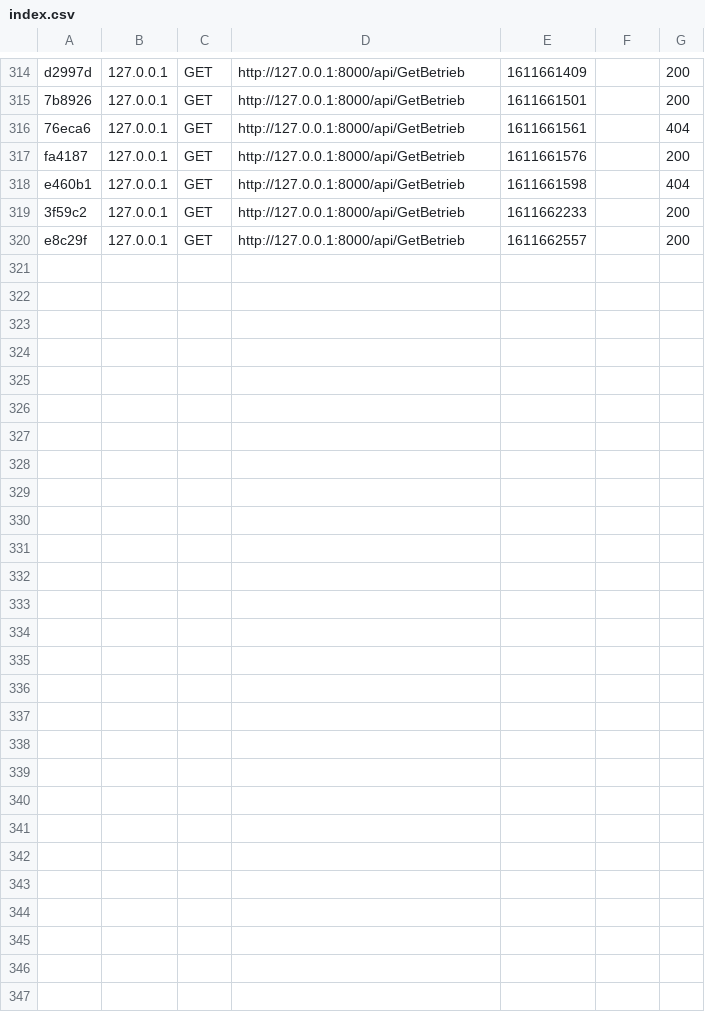
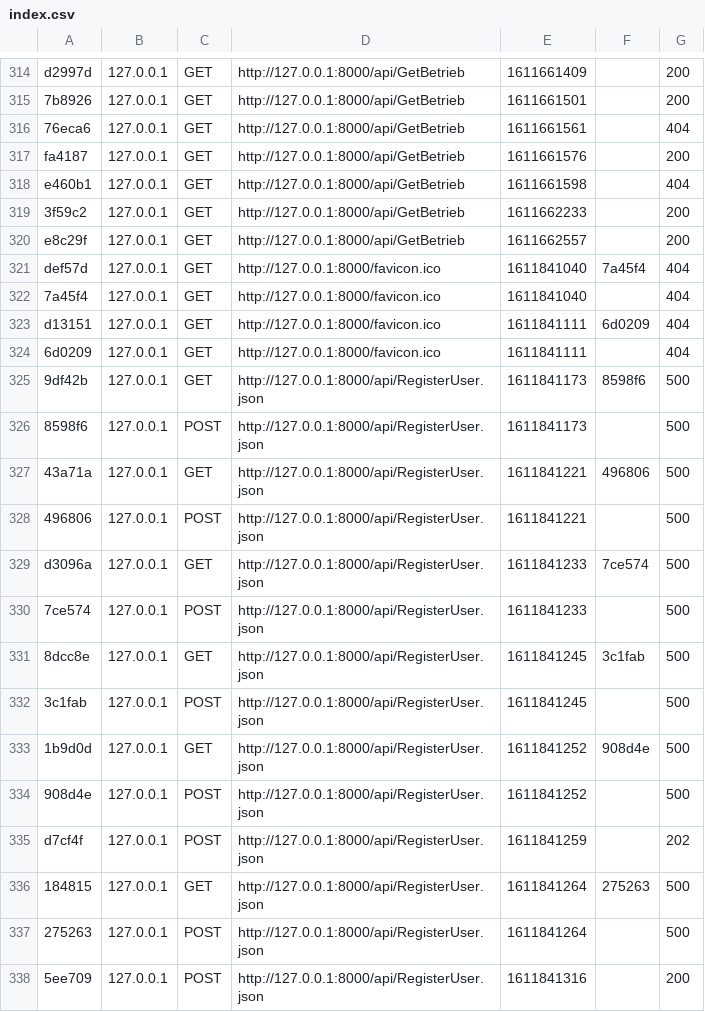
Before and after one commit to htl3r-Freepoint/backend, a CSV file: var/cache/dev/profiler/index.csv, drawn as a sheet; only a part is shown, gaps mark what is left out; the diff names each change by its address in the sheet, - before the commit and + after, or states it on an @@ line.

Commit message:
Hotfix: Json Authentification

```diff
--- a/var/cache/dev/profiler/index.csv
+++ b/var/cache/dev/profiler/index.csv
+row 321: def57d | 127.0.0.1 | GET | http://127.0.0.1:8000/favicon.ico | 1611841040 | 7a45f4 | 404
+row 322: 7a45f4 | 127.0.0.1 | GET | http://127.0.0.1:8000/favicon.ico | 1611841040 |  | 404
+row 323: d13151 | 127.0.0.1 | GET | http://127.0.0.1:8000/favicon.ico | 1611841111 | 6d0209 | 404
+row 324: 6d0209 | 127.0.0.1 | GET | http://127.0.0.1:8000/favicon.ico | 1611841111 |  | 404
+row 325: 9df42b | 127.0.0.1 | GET | http://127.0.0.1:8000/api/RegisterUser.json | 1611841173 | 8598f6 | 500
+row 326: 8598f6 | 127.0.0.1 | POST | http://127.0.0.1:8000/api/RegisterUser.json | 1611841173 |  | 500
+row 327: 43a71a | 127.0.0.1 | GET | http://127.0.0.1:8000/api/RegisterUser.json | 1611841221 | 496806 | 500
+row 328: 496806 | 127.0.0.1 | POST | http://127.0.0.1:8000/api/RegisterUser.json | 1611841221 |  | 500
+row 329: d3096a | 127.0.0.1 | GET | http://127.0.0.1:8000/api/RegisterUser.json | 1611841233 | 7ce574 | 500
+row 330: 7ce574 | 127.0.0.1 | POST | http://127.0.0.1:8000/api/RegisterUser.json | 1611841233 |  | 500
+row 331: 8dcc8e | 127.0.0.1 | GET | http://127.0.0.1:8000/api/RegisterUser.json | 1611841245 | 3c1fab | 500
+row 332: 3c1fab | 127.0.0.1 | POST | http://127.0.0.1:8000/api/RegisterUser.json | 1611841245 |  | 500
+row 333: 1b9d0d | 127.0.0.1 | GET | http://127.0.0.1:8000/api/RegisterUser.json | 1611841252 | 908d4e | 500
+row 334: 908d4e | 127.0.0.1 | POST | http://127.0.0.1:8000/api/RegisterUser.json | 1611841252 |  | 500
+row 335: d7cf4f | 127.0.0.1 | POST | http://127.0.0.1:8000/api/RegisterUser.json | 1611841259 |  | 202
+row 336: 184815 | 127.0.0.1 | GET | http://127.0.0.1:8000/api/RegisterUser.json | 1611841264 | 275263 | 500
+row 337: 275263 | 127.0.0.1 | POST | http://127.0.0.1:8000/api/RegisterUser.json | 1611841264 |  | 500
+row 338: 5ee709 | 127.0.0.1 | POST | http://127.0.0.1:8000/api/RegisterUser.json | 1611841316 |  | 200
```
Also changed, not shown: 15 other files.
